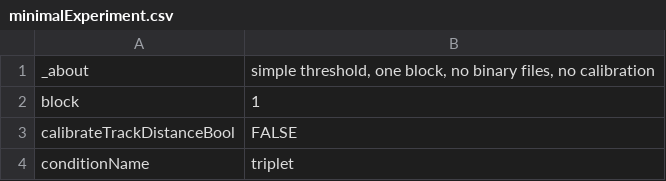
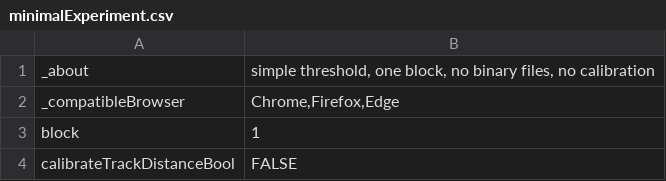
Before and after one commit to EasyEyes/threshold, a CSV file: examples/tables/minimalExperiment.csv, drawn as a sheet; only a part is shown; the shorter side is filled out with more unchanged rows; the diff names each change by its address in the sheet, - before the commit and + after, or states it on an @@ line.

Commit message:
fix Microsoft Edge compatibility check

```diff
--- a/examples/tables/minimalExperiment.csv
+++ b/examples/tables/minimalExperiment.csv
+row 2: _compatibleBrowser | Chrome,Firefox,Edge
```
Also changed, not shown: 3 other files.
